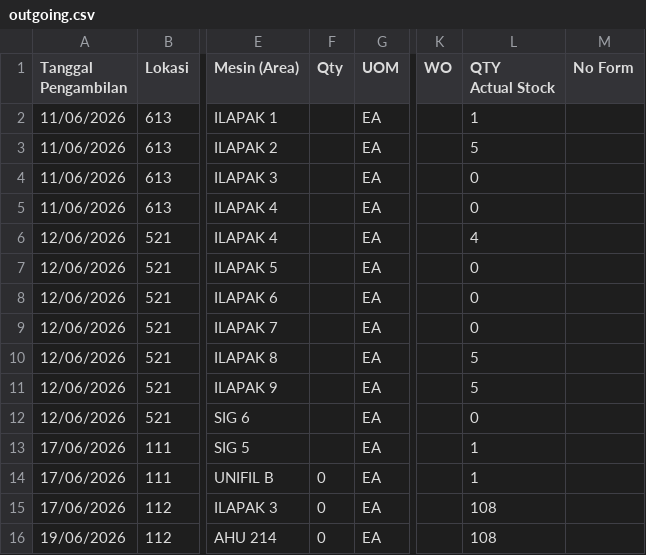
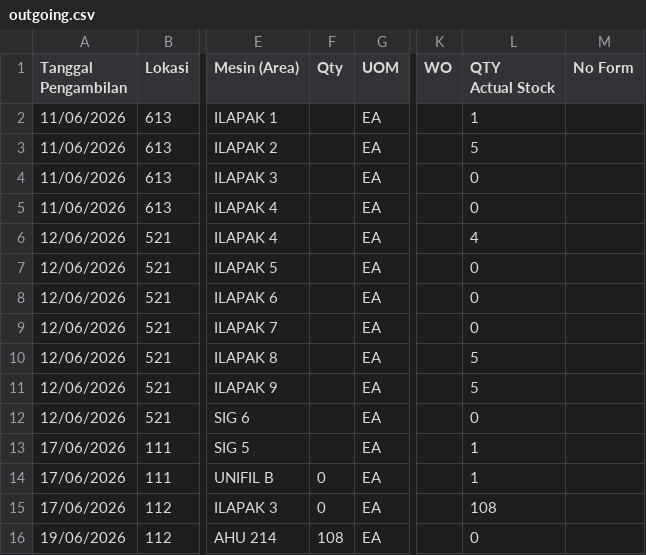
Before and after one commit to Ellangdion13/inventory-dashboard, a CSV file: data/outgoing.csv, drawn as a sheet; only a part is shown, gaps mark what is left out; the diff names each change by its address in the sheet, - before the commit and + after, or states it on an @@ line.

Commit message:
Dashboard Update

```diff
--- a/data/outgoing.csv
+++ b/data/outgoing.csv
-F16 (Qty): 0
+F16 (Qty): 108
-L16 (QTY Actual Stock): 108
+L16 (QTY Actual Stock): 0
```
